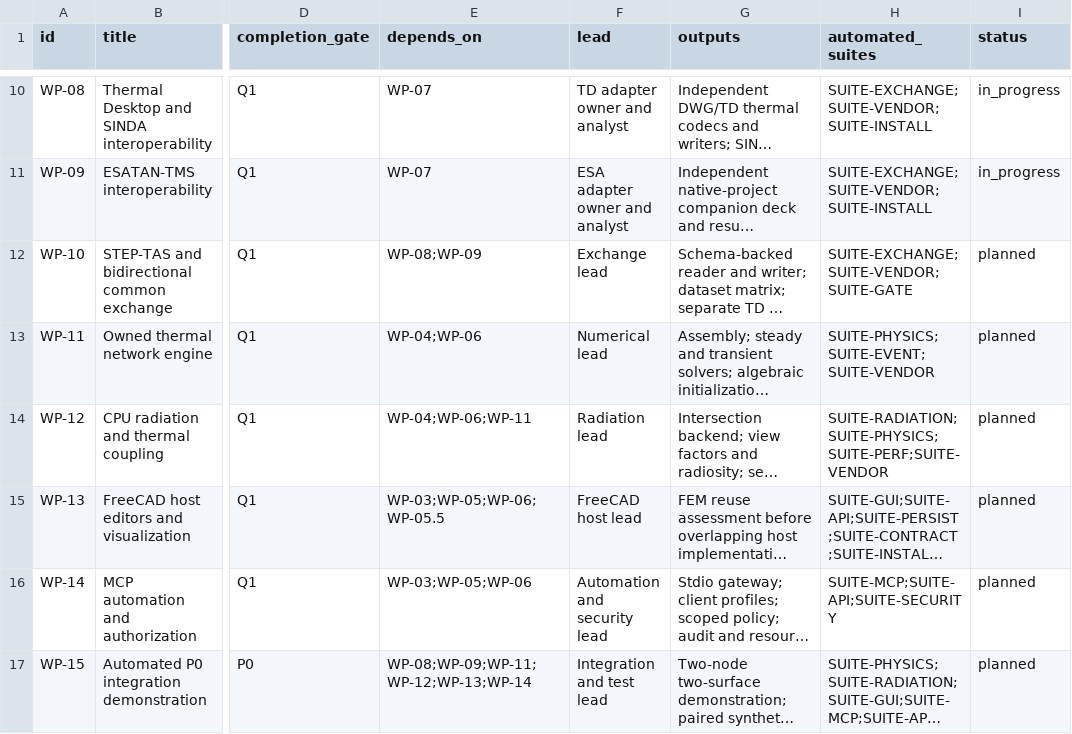
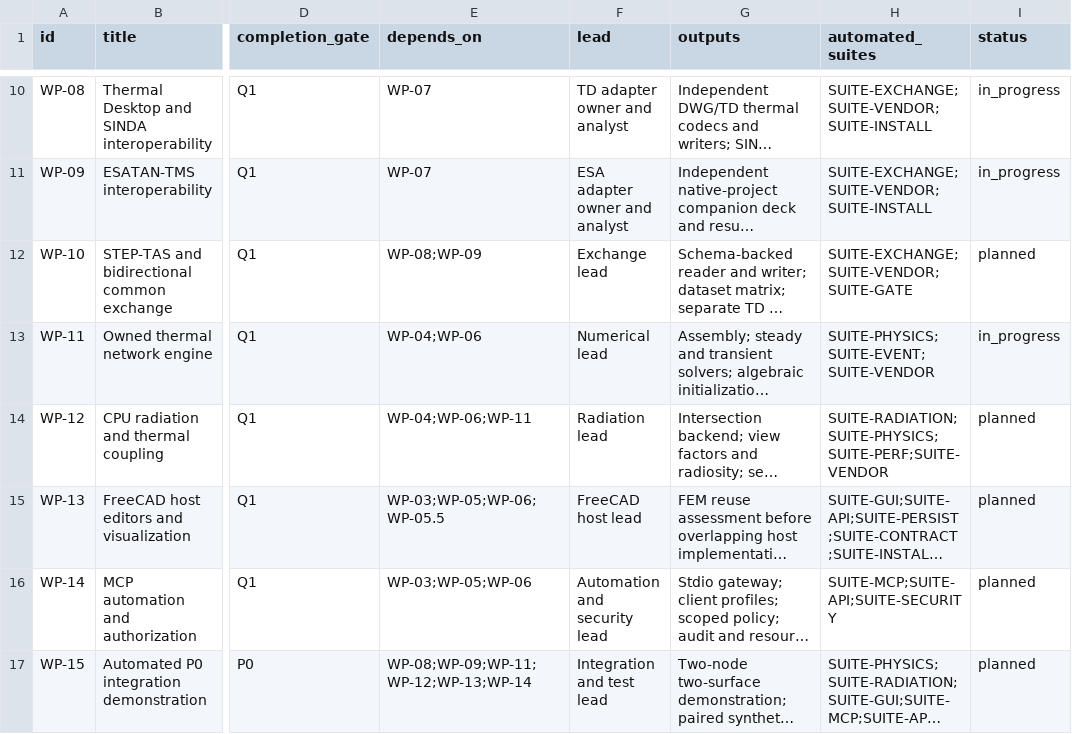
Before and after one commit to Bored-Anarchist/freecad-space-thermal, a CSV file: plans/work-packages.csv, drawn as a sheet; only a part is shown, gaps mark what is left out; long unchanged cells end in …; the diff names each change by its address in the sheet, - before the commit and + after, or states it on an @@ line.

```diff
--- a/plans/work-packages.csv
+++ b/plans/work-packages.csv
-I13 (status): planned
+I13 (status): in_progress
```
Also changed, not shown: plans/automated-test-requirements.csv, plans/requirement-traceability.csv, 27 other files.
